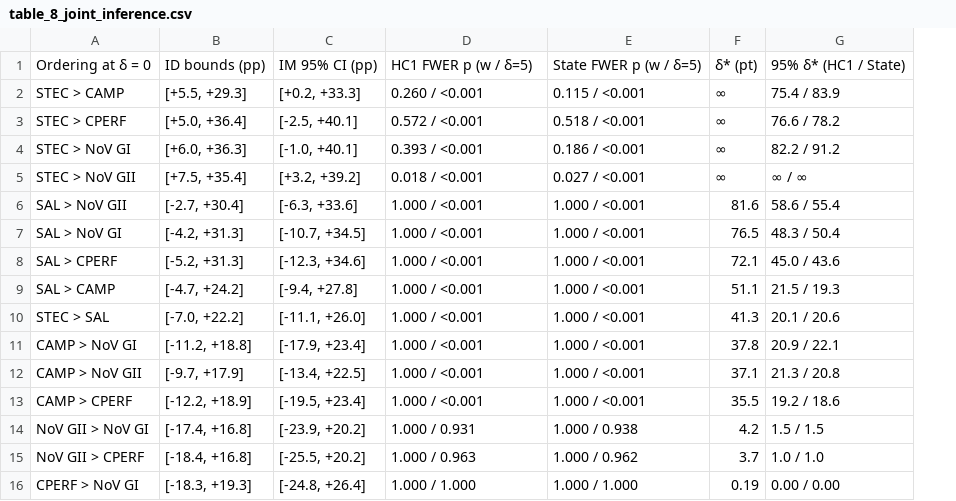
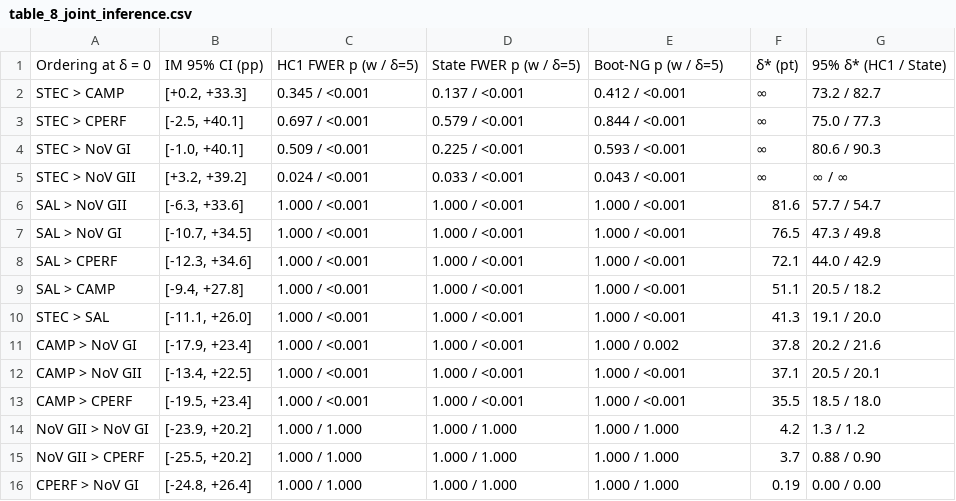
Before and after one commit to wangchi2068/nors-hosp-ranking-partial-id, a CSV file: experiment/data/analysis_tables/table_8_joint_inference.csv, drawn as a sheet; removed rows and columns are numbered as before the commit, all else as after; the diff names each change by its address in the sheet, - before the commit and + after, or states it on an @@ line.

```diff
--- a/experiment/data/analysis_tables/table_8_joint_inference.csv
+++ b/experiment/data/analysis_tables/table_8_joint_inference.csv
-column B, rows 1-16: ID bounds (pp) | [+5.5, +29.3] | [+5.0, +36.4] | [+6.0, +36.3] | [+7.5, +35.4] | [-2.7, +30.4] | [-4.2, +31.3] | [-5.2, +31.3] | [-4.7, +24.2] | [-7.0, +22.2] | [-11.2, +18.8] | [-9.7, +17.9] | [-12.2, +18.9] | [-17.4, +16.8] | [-18.4, +16.8] | [-18.3, +19.3]
+column C, rows 1-16: HC1 FWER p (w / δ=5) | 0.345 / <0.001 | 0.697 / <0.001 | 0.509 / <0.001 | 0.024 / <0.001 | 1.000 / <0.001 | 1.000 / <0.001 | 1.000 / <0.001 | 1.000 / <0.001 | 1.000 / <0.001 | 1.000 / <0.001 | 1.000 / <0.001 | 1.000 / <0.001 | 1.000 / 1.000 | 1.000 / 1.000 | 1.000 / 1.000
-D1: HC1 FWER p (w / δ=5)
+D1: State FWER p (w / δ=5)
-E1: State FWER p (w / δ=5)
+E1: Boot-NG p (w / δ=5)
-D2: 0.260 / <0.001
+D2: 0.137 / <0.001
-E2: 0.115 / <0.001
+E2: 0.412 / <0.001
-G2: 75.4 / 83.9
+G2: 73.2 / 82.7
-D3: 0.572 / <0.001
+D3: 0.579 / <0.001
-E3: 0.518 / <0.001
+E3: 0.844 / <0.001
-G3: 76.6 / 78.2
+G3: 75.0 / 77.3
-D4: 0.393 / <0.001
+D4: 0.225 / <0.001
-E4: 0.186 / <0.001
+E4: 0.593 / <0.001
-G4: 82.2 / 91.2
+G4: 80.6 / 90.3
-D5: 0.018 / <0.001
+D5: 0.033 / <0.001
-E5: 0.027 / <0.001
+E5: 0.043 / <0.001
-G6: 58.6 / 55.4
+G6: 57.7 / 54.7
-G7: 48.3 / 50.4
+G7: 47.3 / 49.8
-G8: 45.0 / 43.6
+G8: 44.0 / 42.9
-G9: 21.5 / 19.3
+G9: 20.5 / 18.2
-G10: 20.1 / 20.6
+G10: 19.1 / 20.0
-E11: 1.000 / <0.001
+E11: 1.000 / 0.002
-G11: 20.9 / 22.1
+G11: 20.2 / 21.6
-G12: 21.3 / 20.8
+G12: 20.5 / 20.1
-G13: 19.2 / 18.6
+G13: 18.5 / 18.0
-D14: 1.000 / 0.931
+D14: 1.000 / 1.000
-E14: 1.000 / 0.938
+E14: 1.000 / 1.000
-G14: 1.5 / 1.5
+G14: 1.3 / 1.2
-D15: 1.000 / 0.963
+D15: 1.000 / 1.000
-E15: 1.000 / 0.962
+E15: 1.000 / 1.000
-G15: 1.0 / 1.0
+G15: 0.88 / 0.90
```
Also changed, not shown: experiment/data/analysis_tables/table_10_followup_masking.csv, experiment/data/analysis_tables/table_3_robustness.csv, 56 other files.
